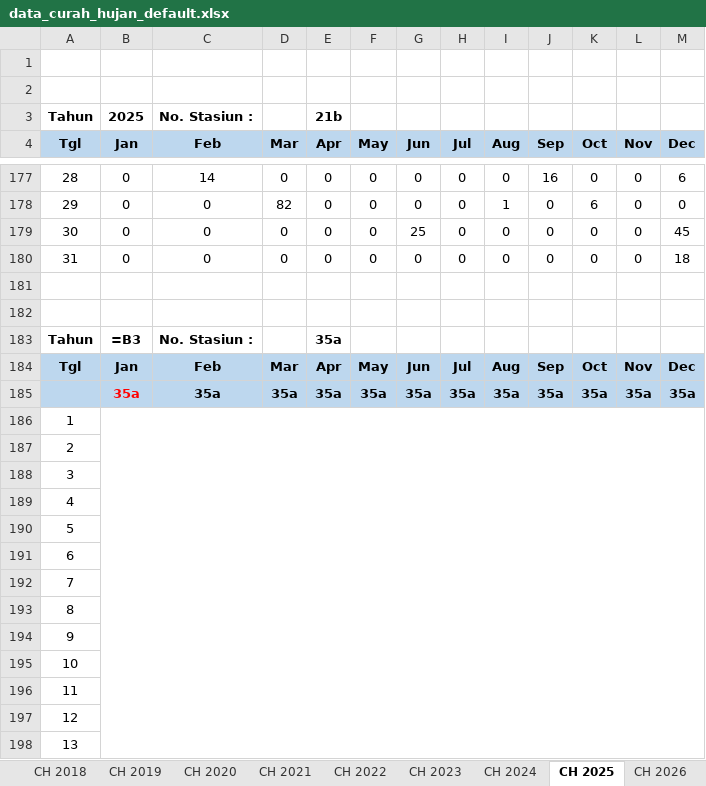
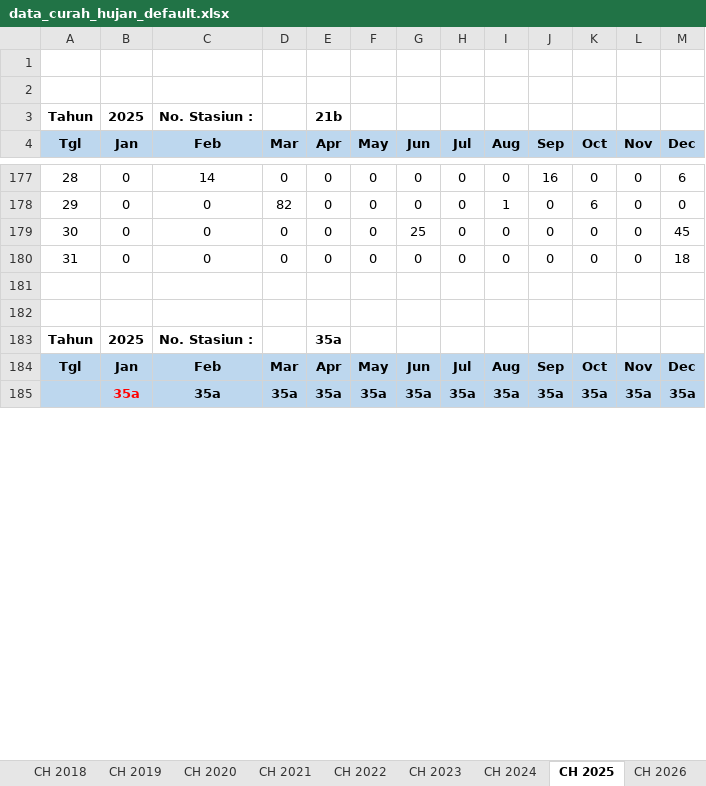
Before and after one commit to sukmaaji002/Aplikasi-Curah-Hujan, an Excel workbook: data_curah_hujan_default.xlsx, sheet CH 2025, drawn as a sheet; only a part is shown, gaps mark what is left out; values as stored, in another font and other column widths than the file's, no borders; formulas without a stored value are shown as written; removed rows and columns are numbered as before the commit, all else as after; the diff covers the shown part only; the diff names each change by its address in the sheet, - before the commit and + after, or states it on an @@ line.

```diff
--- a/data_curah_hujan_default.xlsx (sheet CH 2025)
+++ b/data_curah_hujan_default.xlsx (sheet CH 2025)
-B183 (Jan): =B3
+B183 (Jan): 2025
-row 186: 1
-row 187: 2
-row 188: 3
-row 189: 4
-row 190: 5
-row 191: 6
-row 192: 7
-row 193: 8
-row 194: 9
-row 195: 10
-row 196: 11
-row 197: 12
-row 198: 13
```
Also changed, not shown: 62 added rows, 49 removed rows and 34 edited cells elsewhere in this sheet, sheet CH 2023, sheet CH 2021, sheet CH 2024, sheet CH 2022, sheet CH 2020, sheet CH 2026, 4 more sheets, 4 other files.
